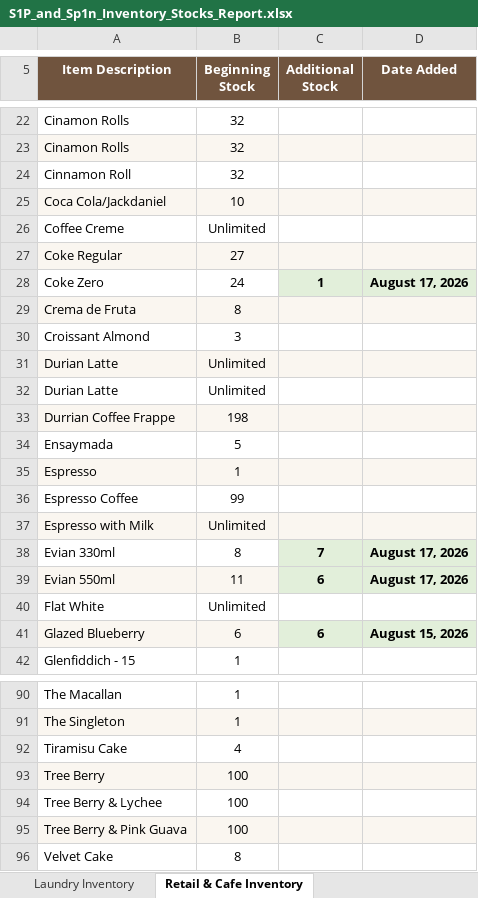
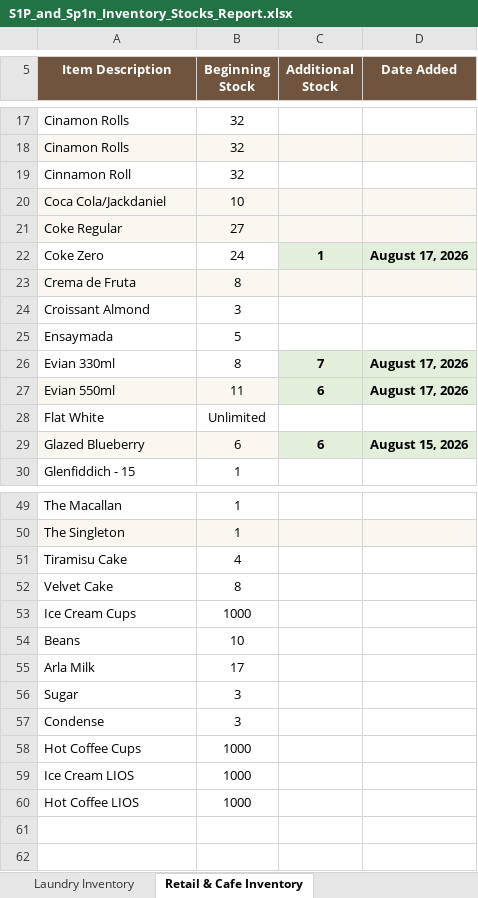
Before and after one commit to xavieretrading/EspYrslf-THse-POS, an Excel workbook: recordsExcel/S1P_and_Sp1n_Inventory_Stocks_Report.xlsx, sheet Retail & Cafe Inventory, drawn as a sheet; only a part is shown, gaps mark what is left out; values as stored, in another font and other column widths than the file's, no borders; removed rows and columns are numbered as before the commit, all else as after; the diff covers the shown part only; the diff names each change by its address in the sheet, - before the commit and + after, or states it on an @@ line.

```diff
--- a/recordsExcel/S1P_and_Sp1n_Inventory_Stocks_Report.xlsx (sheet Retail & Cafe Inventory)
+++ b/recordsExcel/S1P_and_Sp1n_Inventory_Stocks_Report.xlsx (sheet Retail & Cafe Inventory)
-row 26: Coffee Creme | Unlimited
-row 31: Durian Latte | Unlimited
-row 32: Durian Latte | Unlimited
-row 33: Durrian Coffee Frappe | 198
-row 35: Espresso | 1
-row 36: Espresso Coffee | 99
-row 37: Espresso with Milk | Unlimited
-row 93: Tree Berry | 100
-row 94: Tree Berry & Lychee | 100
-row 95: Tree Berry & Pink Guava | 100
+row 53: Ice Cream Cups | 1000
+row 54: Beans | 10
+row 55: Arla Milk | 17
+row 56: Sugar | 3
+row 57: Condense | 3
+row 58: Hot Coffee Cups | 1000
+row 59: Ice Cream LIOS | 1000
+row 60: Hot Coffee LIOS | 1000
```
Also changed, not shown: 34 removed rows and 1 edited cell elsewhere in this sheet, sheet Laundry Inventory, 8 other files.
